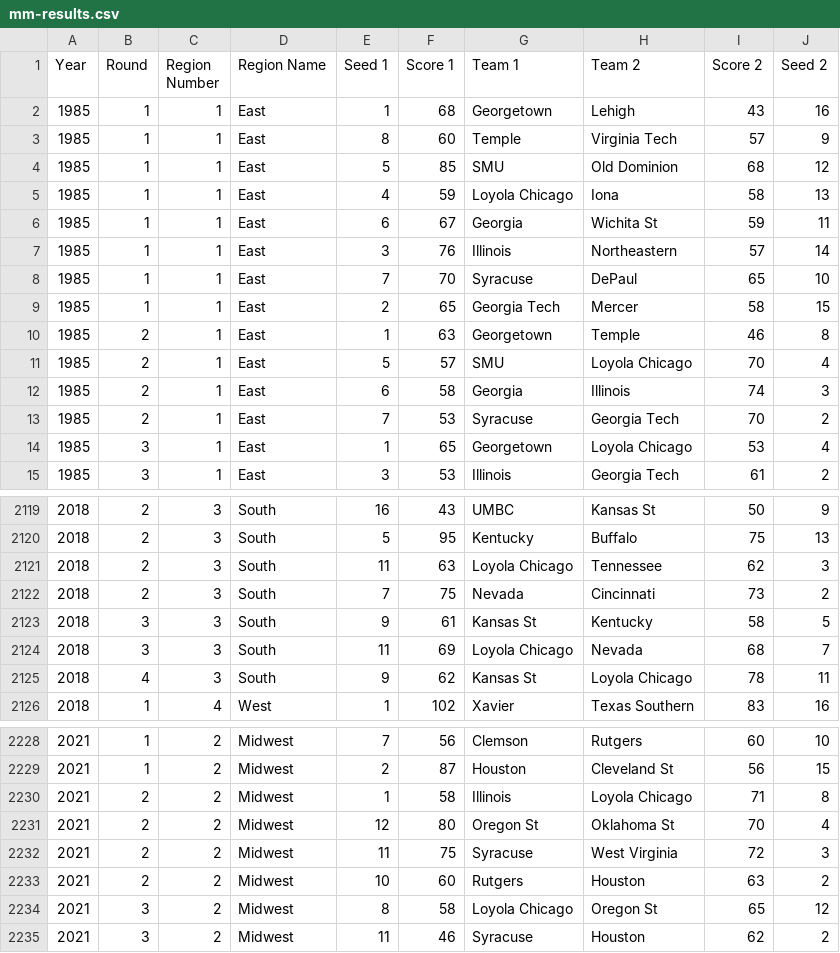
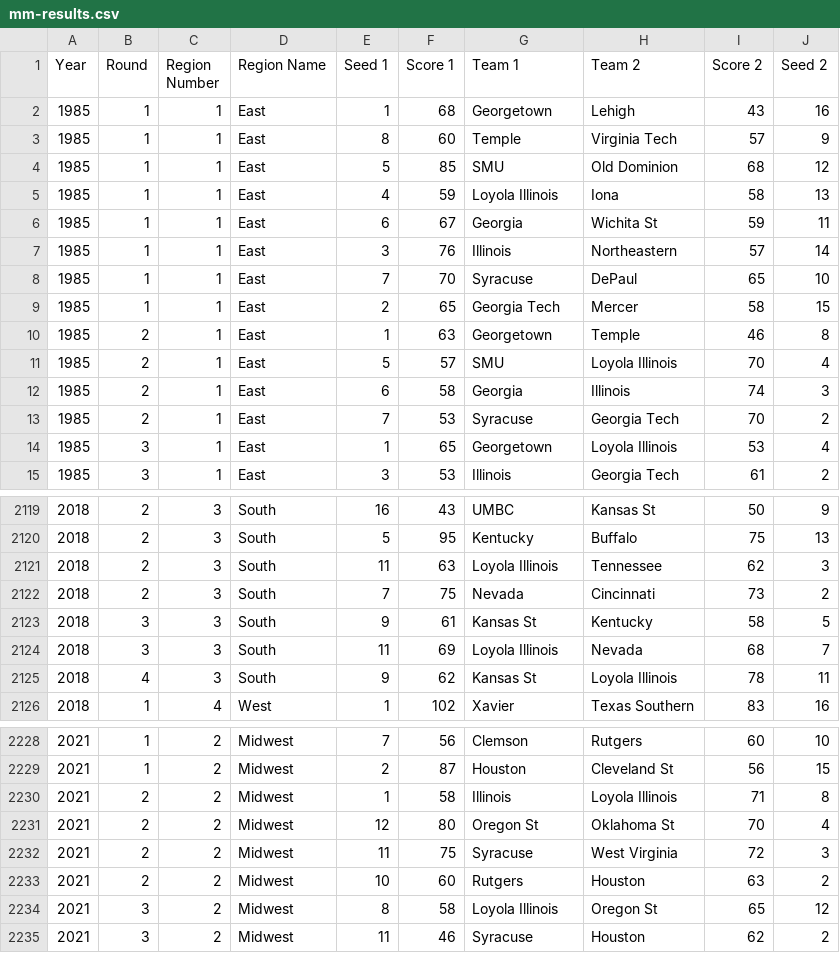
Before and after one commit to samuelmgaines/march-madness-ml, a CSV file: data/men/mm-results.csv, drawn as a sheet; only a part is shown, gaps mark what is left out; the diff covers the shown part only.

Commit message:
Add to sports-reference-names.json mapping

```diff
--- a/data/men/mm-results.csv
+++ b/data/men/mm-results.csv
@@ -4,3 +4,3 @@ Year,Round,Region Number,Region Name,Seed 1,Score 1,Team 1,Team 2,Score 2,Seed 2
 1985,1,1,East,5,85,SMU,Old Dominion,68,12
-1985,1,1,East,4,59,Loyola Chicago,Iona,58,13
+1985,1,1,East,4,59,Loyola Illinois,Iona,58,13
 1985,1,1,East,6,67,Georgia,Wichita St,59,11
@@ -10,6 +10,6 @@ Year,Round,Region Number,Region Name,Seed 1,Score 1,Team 1,Team 2,Score 2,Seed 2
 1985,2,1,East,1,63,Georgetown,Temple,46,8
-1985,2,1,East,5,57,SMU,Loyola Chicago,70,4
+1985,2,1,East,5,57,SMU,Loyola Illinois,70,4
 1985,2,1,East,6,58,Georgia,Illinois,74,3
 1985,2,1,East,7,53,Syracuse,Georgia Tech,70,2
-1985,3,1,East,1,65,Georgetown,Loyola Chicago,53,4
+1985,3,1,East,1,65,Georgetown,Loyola Illinois,53,4
 1985,3,1,East,3,53,Illinois,Georgia Tech,61,2
@@ -2120,7 +2120,7 @@ Year,Round,Region Number,Region Name,Seed 1,Score 1,Team 1,Team 2,Score 2,Seed 2
 2018,2,3,South,5,95,Kentucky,Buffalo,75,13
-2018,2,3,South,11,63,Loyola Chicago,Tennessee,62,3
+2018,2,3,South,11,63,Loyola Illinois,Tennessee,62,3
 2018,2,3,South,7,75,Nevada,Cincinnati,73,2
 2018,3,3,South,9,61,Kansas St,Kentucky,58,5
-2018,3,3,South,11,69,Loyola Chicago,Nevada,68,7
-2018,4,3,South,9,62,Kansas St,Loyola Chicago,78,11
+2018,3,3,South,11,69,Loyola Illinois,Nevada,68,7
+2018,4,3,South,9,62,Kansas St,Loyola Illinois,78,11
 2018,1,4,West,1,102,Xavier,Texas Southern,83,16
@@ -2229,3 +2229,3 @@ Year,Round,Region Number,Region Name,Seed 1,Score 1,Team 1,Team 2,Score 2,Seed 2
 2021,1,2,Midwest,2,87,Houston,Cleveland St,56,15
-2021,2,2,Midwest,1,58,Illinois,Loyola Chicago,71,8
+2021,2,2,Midwest,1,58,Illinois,Loyola Illinois,71,8
 2021,2,2,Midwest,12,80,Oregon St,Oklahoma St,70,4
@@ -2233,3 +2233,3 @@ Year,Round,Region Number,Region Name,Seed 1,Score 1,Team 1,Team 2,Score 2,Seed 2
 2021,2,2,Midwest,10,60,Rutgers,Houston,63,2
-2021,3,2,Midwest,8,58,Loyola Chicago,Oregon St,65,12
+2021,3,2,Midwest,8,58,Loyola Illinois,Oregon St,65,12
 2021,3,2,Midwest,11,46,Syracuse,Houston,62,2
```
Also changed, not shown: 9 edited cells elsewhere in this file, 6 other files.
